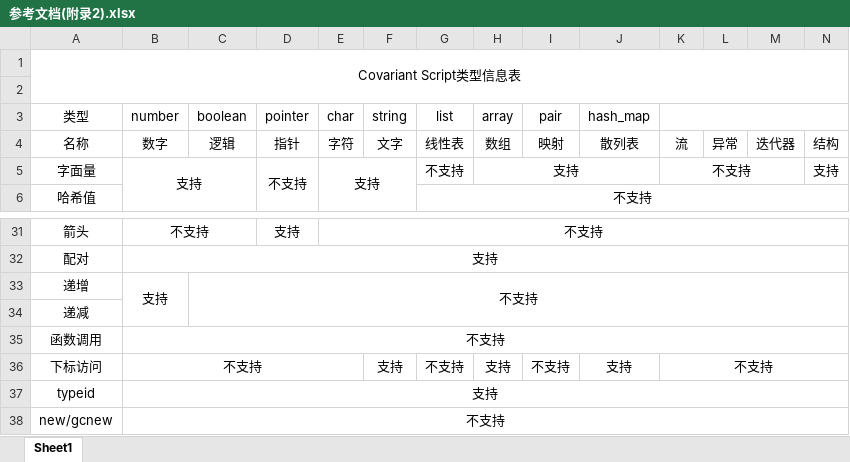
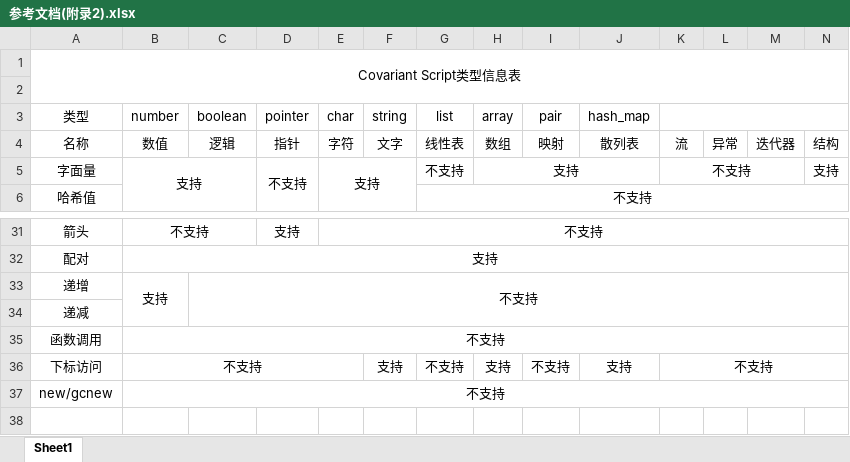
Before and after one commit to covscript-archives/covscript-docs, an Excel workbook: 参考文档(附录2).xlsx, sheet Sheet1, drawn as a sheet; only a part is shown, gaps mark what is left out; values as stored, in another font and other column widths than the file's, no borders; conditional formats not drawn; rows hold the shown columns only; the diff names each change by its address in the sheet, - before the commit and + after, or states it on an @@ line.

```diff
--- a/参考文档(附录2).xlsx (sheet Sheet1)
+++ b/参考文档(附录2).xlsx (sheet Sheet1)
-B4 (number): 数字
+B4 (number): 数值
-row 37: typeid | 支持
```
Also changed, not shown: 3 other files.
